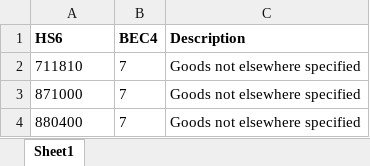
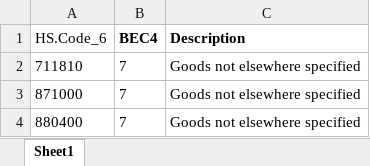
Before and after one commit to Vanuatu-National-Statistics-Office/vnso-RAP-tradeStats-materials, an Excel workbook: data/open/OPN_FINAL_ASY_BECClassifications_31-01-20.xlsx, sheet Sheet1, drawn as a sheet; only a part is shown; values as stored, in another font and other column widths than the file's, no borders; the diff names each change by its address in the sheet, - before the commit and + after, or states it on an @@ line.

Commit message:
Updating code for trade tables.
Having issues with the value for animalProducts

```diff
--- a/data/open/OPN_FINAL_ASY_BECClassifications_31-01-20.xlsx (sheet Sheet1)
+++ b/data/open/OPN_FINAL_ASY_BECClassifications_31-01-20.xlsx (sheet Sheet1)
-A1: HS6
+A1: HS.Code_6
-A1 bold: on
+A1 bold: off
```
Also changed, not shown: data/open/OPN_FINAL_ASY_HSCodeClassifications_31-01-20.xlsx, 1 other file.
